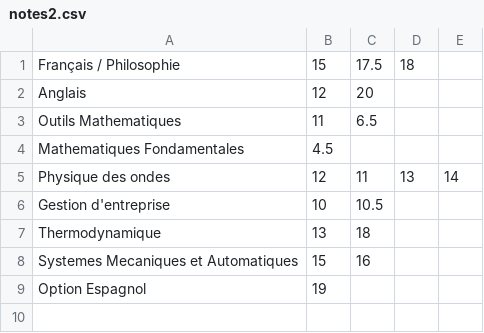
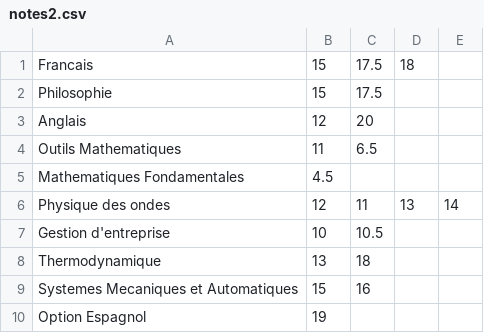
Before and after one commit to Louisgdx/WebScrapingDashboard, a CSV file: assets/bdd/notes2.csv, drawn as a sheet; the diff names each change by its address in the sheet, - before the commit and + after, or states it on an @@ line.

```diff
--- a/assets/bdd/notes2.csv
+++ b/assets/bdd/notes2.csv
-A1: Français / Philosophie
+A1: Francais
+row 2: Philosophie | 15 | 17.5
```
Also changed, not shown: 5 other files.
